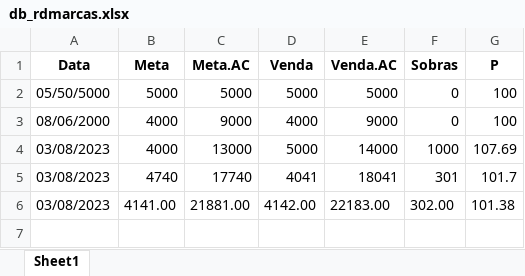
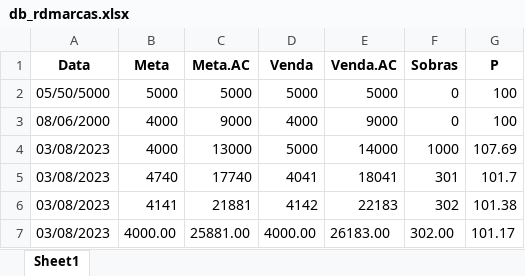
Before and after one commit to KristoferBorges/ConsultaDeMetas_v2.0, an Excel workbook: app/data/db_rdmarcas.xlsx, sheet Sheet1, drawn as a sheet; values as stored, in another font and other column widths than the file's, no borders; removed rows and columns are numbered as before the commit, all else as after; the diff names each change by its address in the sheet, - before the commit and + after, or states it on an @@ line.

```diff
--- a/app/data/db_rdmarcas.xlsx (sheet Sheet1)
+++ b/app/data/db_rdmarcas.xlsx (sheet Sheet1)
-row 6: 03/08/2023 | 4141.00 | 21881.00 | 4142.00 | 22183.00 | 302.00 | 101.38
+row 6: 03/08/2023 | 4141 | 21881 | 4142 | 22183 | 302 | 101.38
+row 7: 03/08/2023 | 4000.00 | 25881.00 | 4000.00 | 26183.00 | 302.00 | 101.17
```
Also changed, not shown: app/data/db_calc_perfumaria.xlsx, app/data/db_calc_rdmarcas.xlsx, 4 other files.
